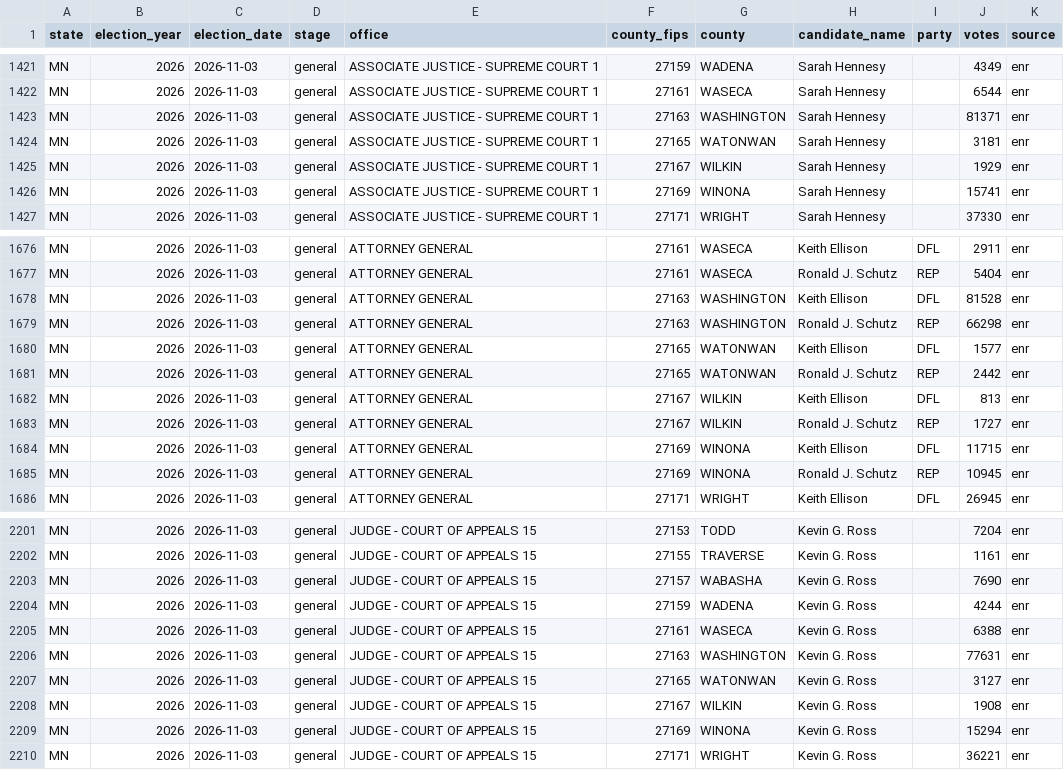
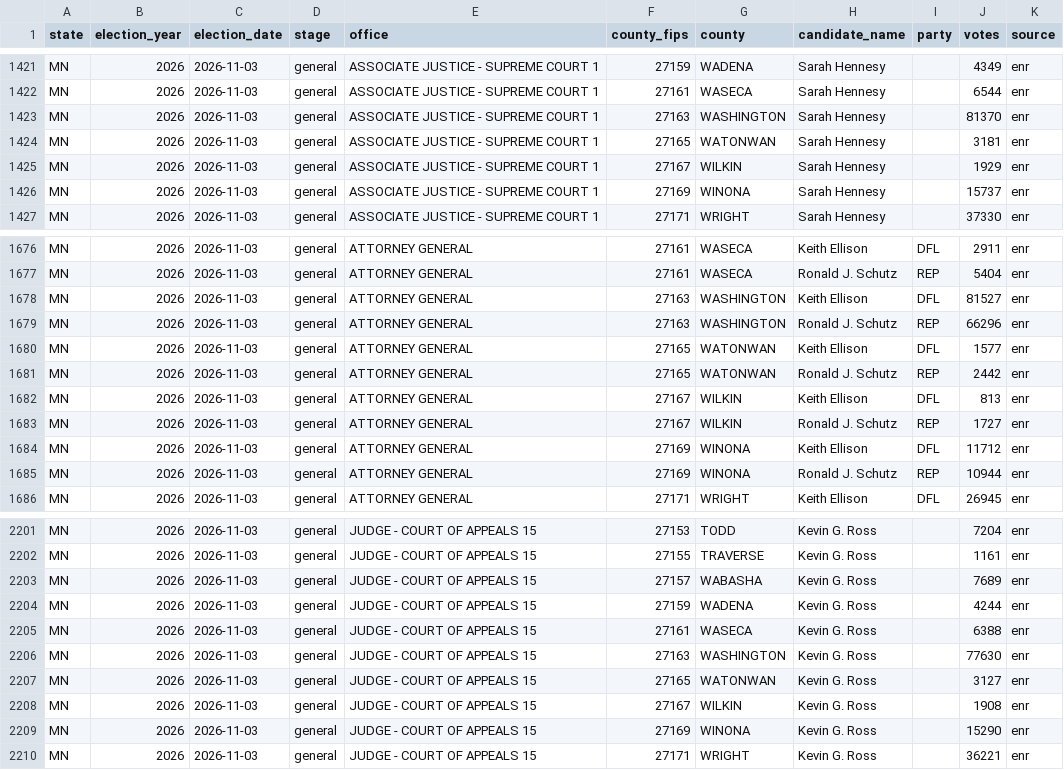
Before and after one commit to AlexanderNicholasIvanov/who-is-running, a CSV file: data/results/enr/2026.csv, drawn as a sheet; only a part is shown, gaps mark what is left out; the diff covers the shown part only.

```diff
--- a/data/results/enr/2026.csv
+++ b/data/results/enr/2026.csv
@@ -1422,6 +1422,6 @@ MN,2026,2026-11-03,general,ASSOCIATE JUSTICE - SUPREME COURT 1,27159,WADENA,Sara
 MN,2026,2026-11-03,general,ASSOCIATE JUSTICE - SUPREME COURT 1,27161,WASECA,Sarah Hennesy,,6544,enr
-MN,2026,2026-11-03,general,ASSOCIATE JUSTICE - SUPREME COURT 1,27163,WASHINGTON,Sarah Hennesy,,81371,enr
+MN,2026,2026-11-03,general,ASSOCIATE JUSTICE - SUPREME COURT 1,27163,WASHINGTON,Sarah Hennesy,,81370,enr
 MN,2026,2026-11-03,general,ASSOCIATE JUSTICE - SUPREME COURT 1,27165,WATONWAN,Sarah Hennesy,,3181,enr
 MN,2026,2026-11-03,general,ASSOCIATE JUSTICE - SUPREME COURT 1,27167,WILKIN,Sarah Hennesy,,1929,enr
-MN,2026,2026-11-03,general,ASSOCIATE JUSTICE - SUPREME COURT 1,27169,WINONA,Sarah Hennesy,,15741,enr
+MN,2026,2026-11-03,general,ASSOCIATE JUSTICE - SUPREME COURT 1,27169,WINONA,Sarah Hennesy,,15737,enr
 MN,2026,2026-11-03,general,ASSOCIATE JUSTICE - SUPREME COURT 1,27171,WRIGHT,Sarah Hennesy,,37330,enr
@@ -1677,4 +1677,4 @@ MN,2026,2026-11-03,general,ATTORNEY GENERAL,27161,WASECA,Keith Ellison,DFL,2911,
 MN,2026,2026-11-03,general,ATTORNEY GENERAL,27161,WASECA,Ronald J. Schutz,REP,5404,enr
-MN,2026,2026-11-03,general,ATTORNEY GENERAL,27163,WASHINGTON,Keith Ellison,DFL,81528,enr
-MN,2026,2026-11-03,general,ATTORNEY GENERAL,27163,WASHINGTON,Ronald J. Schutz,REP,66298,enr
+MN,2026,2026-11-03,general,ATTORNEY GENERAL,27163,WASHINGTON,Keith Ellison,DFL,81527,enr
+MN,2026,2026-11-03,general,ATTORNEY GENERAL,27163,WASHINGTON,Ronald J. Schutz,REP,66296,enr
 MN,2026,2026-11-03,general,ATTORNEY GENERAL,27165,WATONWAN,Keith Ellison,DFL,1577,enr
@@ -1683,4 +1683,4 @@ MN,2026,2026-11-03,general,ATTORNEY GENERAL,27167,WILKIN,Keith Ellison,DFL,813,e
 MN,2026,2026-11-03,general,ATTORNEY GENERAL,27167,WILKIN,Ronald J. Schutz,REP,1727,enr
-MN,2026,2026-11-03,general,ATTORNEY GENERAL,27169,WINONA,Keith Ellison,DFL,11715,enr
-MN,2026,2026-11-03,general,ATTORNEY GENERAL,27169,WINONA,Ronald J. Schutz,REP,10945,enr
+MN,2026,2026-11-03,general,ATTORNEY GENERAL,27169,WINONA,Keith Ellison,DFL,11712,enr
+MN,2026,2026-11-03,general,ATTORNEY GENERAL,27169,WINONA,Ronald J. Schutz,REP,10944,enr
 MN,2026,2026-11-03,general,ATTORNEY GENERAL,27171,WRIGHT,Keith Ellison,DFL,26945,enr
@@ -2202,9 +2202,9 @@ MN,2026,2026-11-03,general,JUDGE - COURT OF APPEALS 15,27153,TODD,Kevin G. Ross,
 MN,2026,2026-11-03,general,JUDGE - COURT OF APPEALS 15,27155,TRAVERSE,Kevin G. Ross,,1161,enr
-MN,2026,2026-11-03,general,JUDGE - COURT OF APPEALS 15,27157,WABASHA,Kevin G. Ross,,7690,enr
+MN,2026,2026-11-03,general,JUDGE - COURT OF APPEALS 15,27157,WABASHA,Kevin G. Ross,,7689,enr
 MN,2026,2026-11-03,general,JUDGE - COURT OF APPEALS 15,27159,WADENA,Kevin G. Ross,,4244,enr
 MN,2026,2026-11-03,general,JUDGE - COURT OF APPEALS 15,27161,WASECA,Kevin G. Ross,,6388,enr
-MN,2026,2026-11-03,general,JUDGE - COURT OF APPEALS 15,27163,WASHINGTON,Kevin G. Ross,,77631,enr
+MN,2026,2026-11-03,general,JUDGE - COURT OF APPEALS 15,27163,WASHINGTON,Kevin G. Ross,,77630,enr
 MN,2026,2026-11-03,general,JUDGE - COURT OF APPEALS 15,27165,WATONWAN,Kevin G. Ross,,3127,enr
 MN,2026,2026-11-03,general,JUDGE - COURT OF APPEALS 15,27167,WILKIN,Kevin G. Ross,,1908,enr
-MN,2026,2026-11-03,general,JUDGE - COURT OF APPEALS 15,27169,WINONA,Kevin G. Ross,,15294,enr
+MN,2026,2026-11-03,general,JUDGE - COURT OF APPEALS 15,27169,WINONA,Kevin G. Ross,,15290,enr
 MN,2026,2026-11-03,general,JUDGE - COURT OF APPEALS 15,27171,WRIGHT,Kevin G. Ross,,36221,enr
```
Also changed, not shown: 25 edited cells elsewhere in this file.
